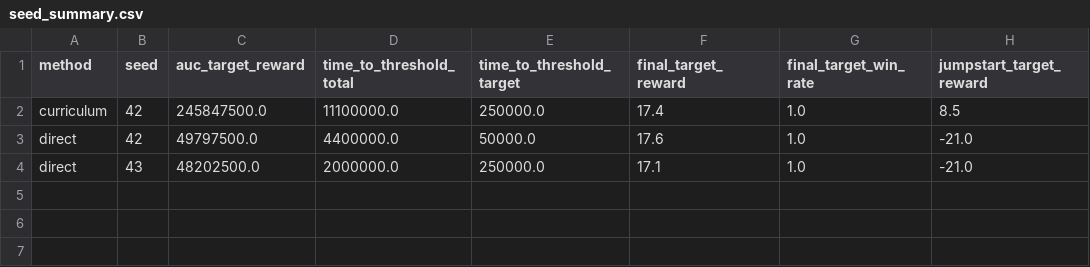
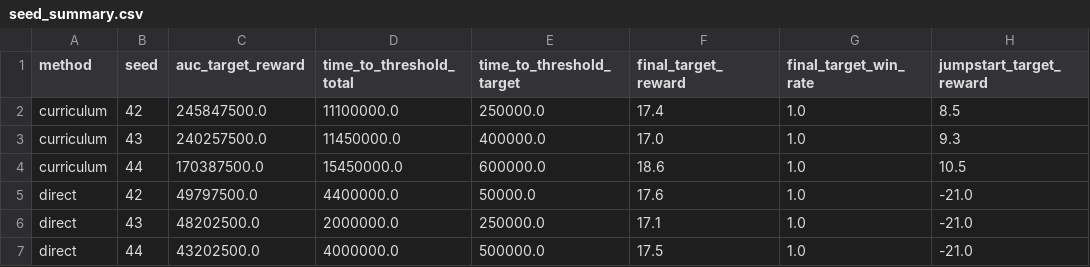
Before and after one commit to patelMaharshii/PongRL, a CSV file: reports/seed_summary.csv, drawn as a sheet.

```diff
--- a/reports/seed_summary.csv
+++ b/reports/seed_summary.csv
@@ -2,3 +2,6 @@ method,seed,auc_target_reward,time_to_threshold_total,time_to_threshold_target,f
 curriculum,42,245847500.0,11100000.0,250000.0,17.4,1.0,8.5
+curriculum,43,240257500.0,11450000.0,400000.0,17.0,1.0,9.3
+curriculum,44,170387500.0,15450000.0,600000.0,18.6,1.0,10.5
 direct,42,49797500.0,4400000.0,50000.0,17.6,1.0,-21.0
 direct,43,48202500.0,2000000.0,250000.0,17.1,1.0,-21.0
+direct,44,43202500.0,4000000.0,500000.0,17.5,1.0,-21.0
```
Also changed, not shown: reports/eval_suite_summary.csv, reports/method_summary.csv, 12 other files.
